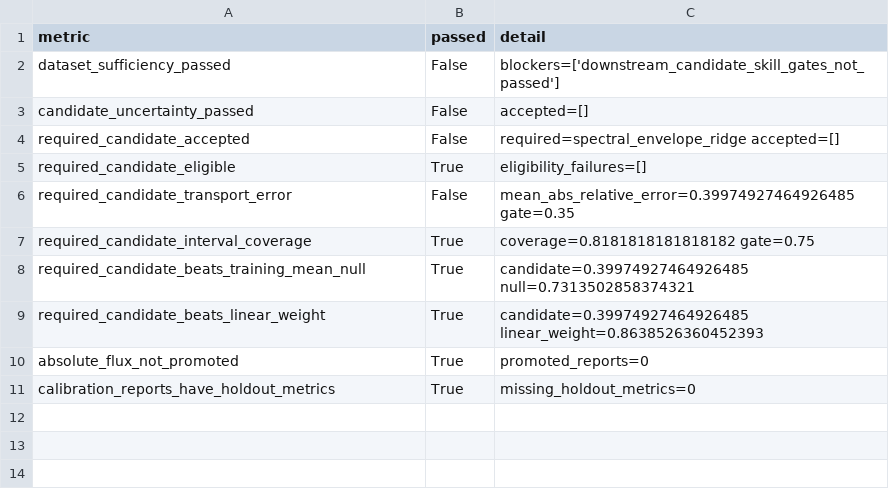
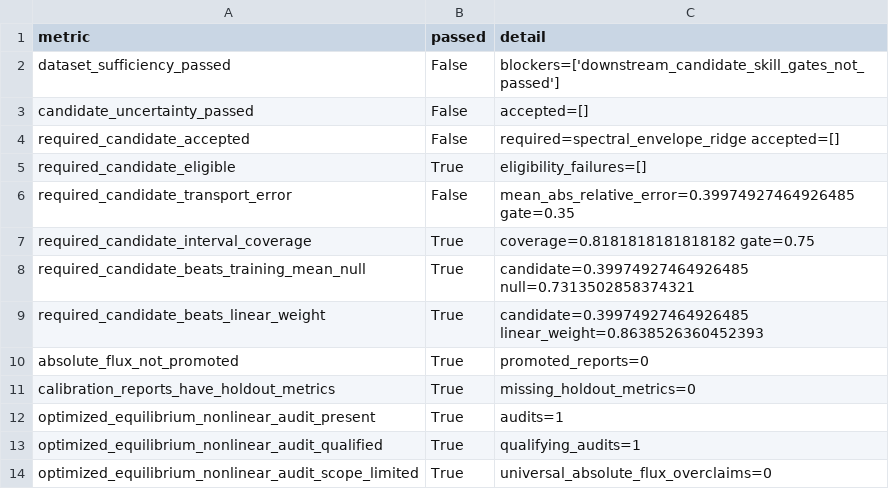
Before and after one commit to uwplasma/SPECTRAX-GK, a CSV file: docs/_static/quasilinear_model_selection_status.csv, drawn as a sheet.

Commit message:
Align quasilinear release artifacts

```diff
--- a/docs/_static/quasilinear_model_selection_status.csv
+++ b/docs/_static/quasilinear_model_selection_status.csv
@@ -11 +11,4 @@ absolute_flux_not_promoted,True,promoted_reports=0
 calibration_reports_have_holdout_metrics,True,missing_holdout_metrics=0
+optimized_equilibrium_nonlinear_audit_present,True,audits=1
+optimized_equilibrium_nonlinear_audit_qualified,True,qualifying_audits=1
+optimized_equilibrium_nonlinear_audit_scope_limited,True,universal_absolute_flux_overclaims=0
```
Also changed, not shown: docs/_static/quasilinear_holdout_gap_report.csv, 10 other files.
